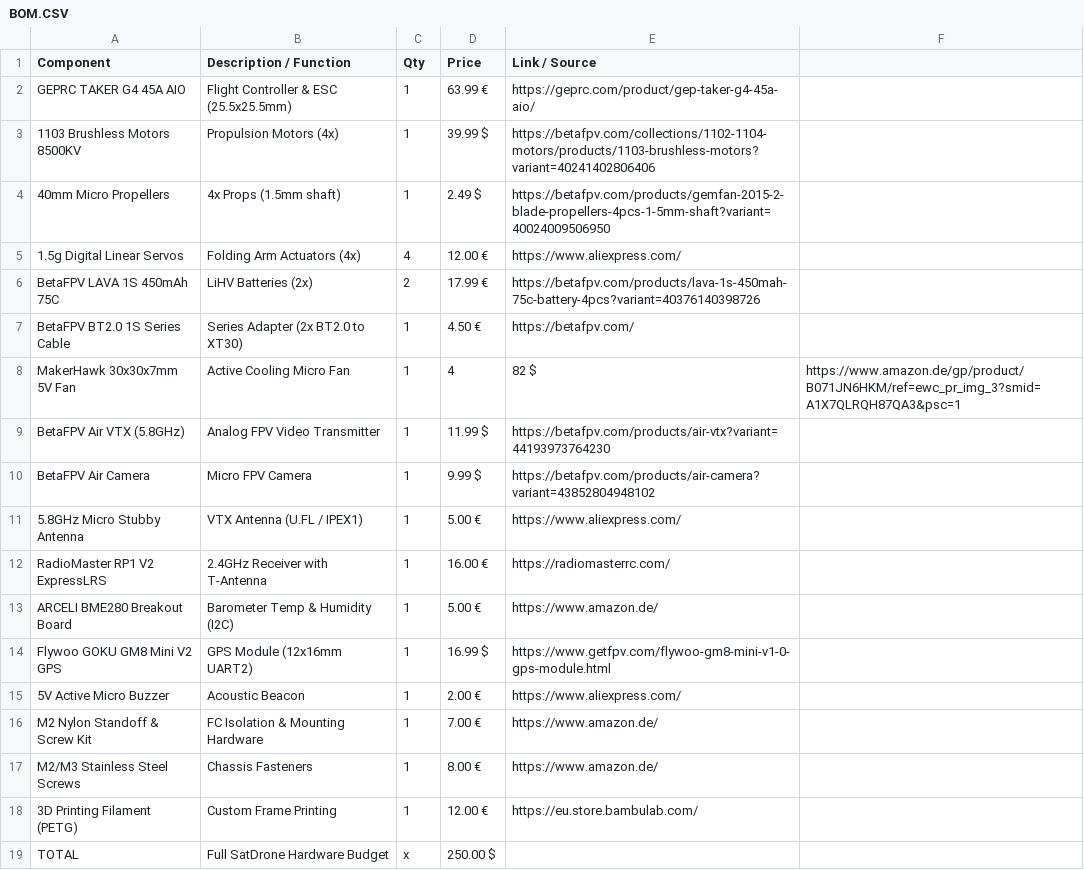
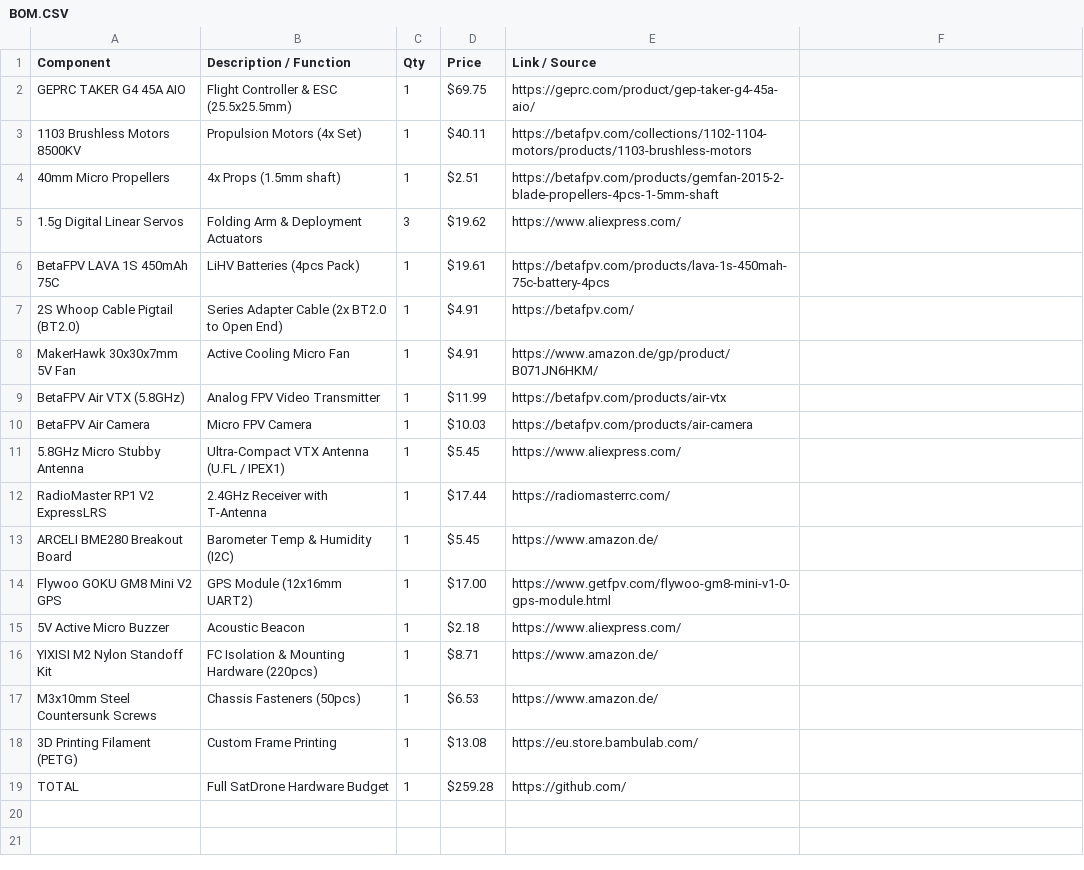
Before and after one commit to LeonOmo/Satellite-Drone-Icarus-v1, a CSV file: BOM.CSV, drawn as a sheet.

Commit message:
Update BOM.CSV

```diff
--- a/BOM.CSV
+++ b/BOM.CSV
@@ -1,19 +1,19 @@
 Component,Description / Function,Qty,Price,Link / Source
-GEPRC TAKER G4 45A AIO,Flight Controller & ESC (25.5x25.5mm),1,63.99 €,https://geprc.com/product/gep-taker-g4-45a-aio/
-1103 Brushless Motors 8500KV,Propulsion Motors (4x),1, 39.99 $,https://betafpv.com/collections/1102-1104-motors/products/1103-brushless-motors?variant=40241402806406
-40mm Micro Propellers,4x Props (1.5mm shaft),1,2.49 $,https://betafpv.com/products/gemfan-2015-2-blade-propellers-4pcs-1-5mm-shaft?variant=40024009506950
-1.5g Digital Linear Servos,Folding Arm Actuators (4x),4,12.00 €,https://www.aliexpress.com/
-BetaFPV LAVA 1S 450mAh 75C,LiHV Batteries (2x),2,17.99 €,https://betafpv.com/products/lava-1s-450mah-75c-battery-4pcs?variant=40376140398726
-BetaFPV BT2.0 1S Series Cable,Series Adapter (2x BT2.0 to XT30),1,4.50 €,https://betafpv.com/
-MakerHawk 30x30x7mm 5V Fan,Active Cooling Micro Fan,1,4,82 $,https://www.amazon.de/gp/product/B071JN6HKM/ref=ewc_pr_img_3?smid=A1X7QLRQH87QA3&psc=1
-BetaFPV Air VTX (5.8GHz),Analog FPV Video Transmitter,1,11.99 $,https://betafpv.com/products/air-vtx?variant=44193973764230
-BetaFPV Air Camera,Micro FPV Camera,1,9.99 $,https://betafpv.com/products/air-camera?variant=43852804948102
-5.8GHz Micro Stubby Antenna,VTX Antenna (U.FL / IPEX1),1,5.00 €,https://www.aliexpress.com/
-RadioMaster RP1 V2 ExpressLRS,2.4GHz Receiver with T-Antenna,1,16.00 €,https://radiomasterrc.com/
-ARCELI BME280 Breakout Board,Barometer Temp & Humidity (I2C),1,5.00 €,https://www.amazon.de/
-Flywoo GOKU GM8 Mini V2 GPS,GPS Module (12x16mm UART2),1,16.99 $,https://www.getfpv.com/flywoo-gm8-mini-v1-0-gps-module.html
-5V Active Micro Buzzer,Acoustic Beacon,1,2.00 €,https://www.aliexpress.com/
-M2 Nylon Standoff & Screw Kit,FC Isolation & Mounting Hardware,1,7.00 €,https://www.amazon.de/
-M2/M3 Stainless Steel Screws,Chassis Fasteners,1,8.00 €,https://www.amazon.de/
-3D Printing Filament (PETG),Custom Frame Printing,1,12.00 €,https://eu.store.bambulab.com/
-TOTAL,Full SatDrone Hardware Budget,x,250.00 $,
+GEPRC TAKER G4 45A AIO,Flight Controller & ESC (25.5x25.5mm),1,$69.75,https://geprc.com/product/gep-taker-g4-45a-aio/
+1103 Brushless Motors 8500KV,Propulsion Motors (4x Set),1,$40.11,https://betafpv.com/collections/1102-1104-motors/products/1103-brushless-motors
+40mm Micro Propellers,4x Props (1.5mm shaft),1,$2.51,https://betafpv.com/products/gemfan-2015-2-blade-propellers-4pcs-1-5mm-shaft
+1.5g Digital Linear Servos,Folding Arm & Deployment Actuators,3,$19.62,https://www.aliexpress.com/
+BetaFPV LAVA 1S 450mAh 75C,LiHV Batteries (4pcs Pack),1,$19.61,https://betafpv.com/products/lava-1s-450mah-75c-battery-4pcs
+2S Whoop Cable Pigtail (BT2.0),Series Adapter Cable (2x BT2.0 to Open End),1,$4.91,https://betafpv.com/
+MakerHawk 30x30x7mm 5V Fan,Active Cooling Micro Fan,1,$4.91,https://www.amazon.de/gp/product/B071JN6HKM/
+BetaFPV Air VTX (5.8GHz),Analog FPV Video Transmitter,1,$11.99,https://betafpv.com/products/air-vtx
+BetaFPV Air Camera,Micro FPV Camera,1,$10.03,https://betafpv.com/products/air-camera
+5.8GHz Micro Stubby Antenna,Ultra-Compact VTX Antenna (U.FL / IPEX1),1,$5.45,https://www.aliexpress.com/
+RadioMaster RP1 V2 ExpressLRS,2.4GHz Receiver with T-Antenna,1,$17.44,https://radiomasterrc.com/
+ARCELI BME280 Breakout Board,Barometer Temp & Humidity (I2C),1,$5.45,https://www.amazon.de/
+Flywoo GOKU GM8 Mini V2 GPS,GPS Module (12x16mm UART2),1,$17.00,https://www.getfpv.com/flywoo-gm8-mini-v1-0-gps-module.html
+5V Active Micro Buzzer,Acoustic Beacon,1,$2.18,https://www.aliexpress.com/
+YIXISI M2 Nylon Standoff Kit,FC Isolation & Mounting Hardware (220pcs),1,$8.71,https://www.amazon.de/
+M3x10mm Steel Countersunk Screws,Chassis Fasteners (50pcs),1,$6.53,https://www.amazon.de/
+3D Printing Filament (PETG),Custom Frame Printing,1,$13.08,https://eu.store.bambulab.com/
+TOTAL,Full SatDrone Hardware Budget,1,$259.28,https://github.com/
```
